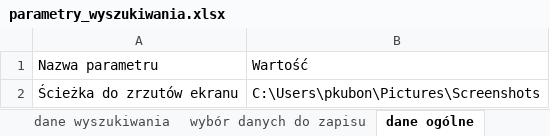
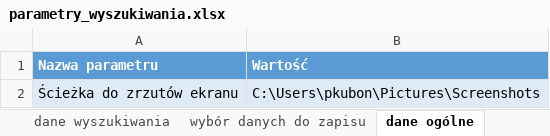
Before and after one commit to piotex/GUNB-bot, an Excel workbook: parametry_wyszukiwania.xlsx, sheet dane ogólne, drawn as a sheet; values as stored, in another font and other column widths than the file's, no borders; table styles not drawn; the diff names each change by its address in the sheet, - before the commit and + after, or states it on an @@ line.

```diff
--- a/parametry_wyszukiwania.xlsx (sheet dane ogólne)
+++ b/parametry_wyszukiwania.xlsx (sheet dane ogólne)
@@ A1:B1 fill: none → #5B9BD5, bold: off → on, text colour: black → #FFFFFF @@
-A2:B2 fill: none
+A2:B2 fill: #DEEBF7
```
Also changed, not shown: sheet dane wyszukiwania, 2 other files.
